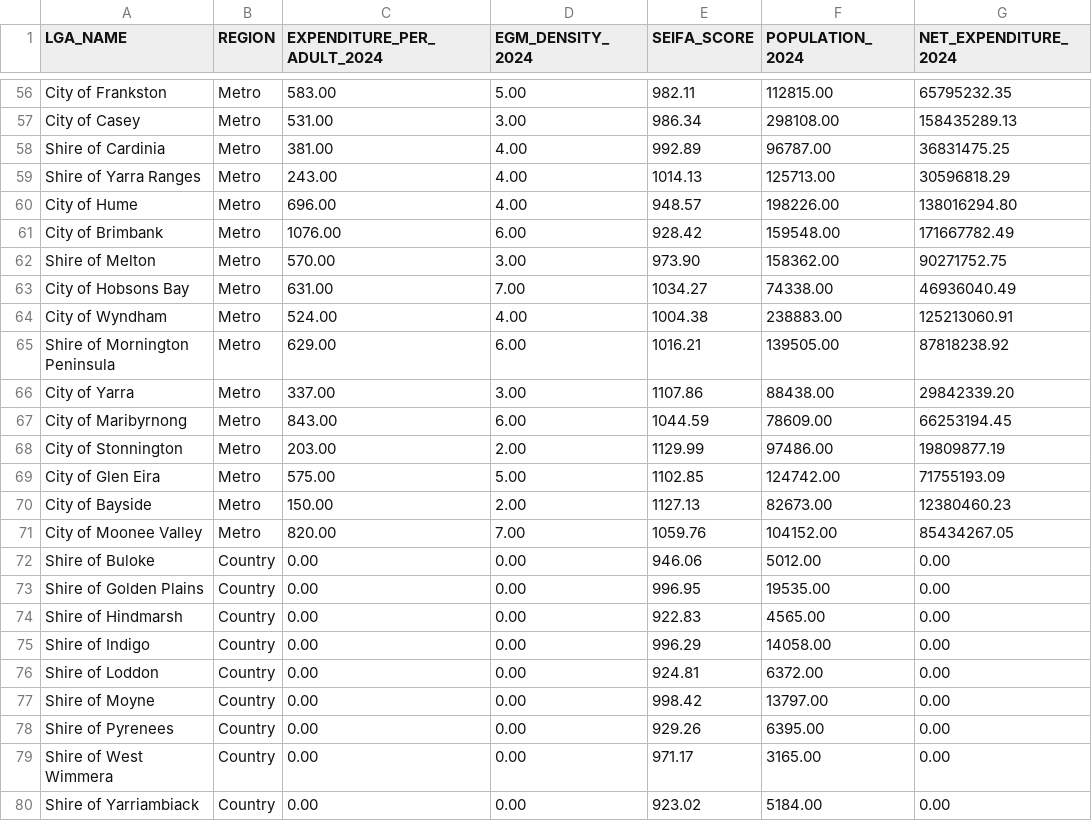
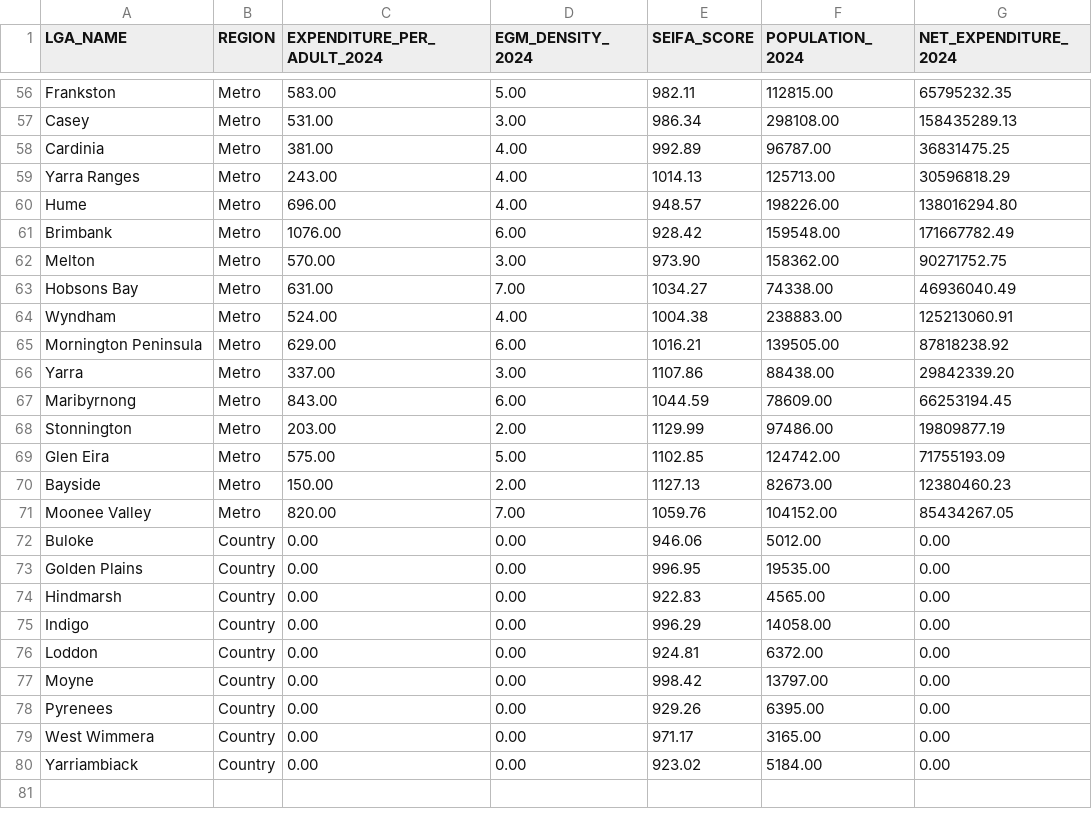
Before and after one commit to Macaroon1323/gambling-vic-visualisation, a CSV file: Data/chloropleth.csv, drawn as a sheet; only a part is shown, gaps mark what is left out; the diff covers the shown part only; the diff names each change by its address in the sheet, - before the commit and + after, or states it on an @@ line.

```diff
--- a/Data/chloropleth.csv
+++ b/Data/chloropleth.csv
-A56 (LGA_NAME): City of Frankston
+A56 (LGA_NAME): Frankston
-A57 (LGA_NAME): City of Casey
+A57 (LGA_NAME): Casey
-A58 (LGA_NAME): Shire of Cardinia
+A58 (LGA_NAME): Cardinia
-A59 (LGA_NAME): Shire of Yarra Ranges
+A59 (LGA_NAME): Yarra Ranges
-A60 (LGA_NAME): City of Hume
+A60 (LGA_NAME): Hume
-A61 (LGA_NAME): City of Brimbank
+A61 (LGA_NAME): Brimbank
-A62 (LGA_NAME): Shire of Melton
+A62 (LGA_NAME): Melton
-A63 (LGA_NAME): City of Hobsons Bay
+A63 (LGA_NAME): Hobsons Bay
-A64 (LGA_NAME): City of Wyndham
+A64 (LGA_NAME): Wyndham
-A65 (LGA_NAME): Shire of Mornington Peninsula
+A65 (LGA_NAME): Mornington Peninsula
-A66 (LGA_NAME): City of Yarra
+A66 (LGA_NAME): Yarra
-A67 (LGA_NAME): City of Maribyrnong
+A67 (LGA_NAME): Maribyrnong
-A68 (LGA_NAME): City of Stonnington
+A68 (LGA_NAME): Stonnington
-A69 (LGA_NAME): City of Glen Eira
+A69 (LGA_NAME): Glen Eira
-A70 (LGA_NAME): City of Bayside
+A70 (LGA_NAME): Bayside
-A71 (LGA_NAME): City of Moonee Valley
+A71 (LGA_NAME): Moonee Valley
-A72 (LGA_NAME): Shire of Buloke
+A72 (LGA_NAME): Buloke
-A73 (LGA_NAME): Shire of Golden Plains
+A73 (LGA_NAME): Golden Plains
-A74 (LGA_NAME): Shire of Hindmarsh
+A74 (LGA_NAME): Hindmarsh
-A75 (LGA_NAME): Shire of Indigo
+A75 (LGA_NAME): Indigo
-A76 (LGA_NAME): Shire of Loddon
+A76 (LGA_NAME): Loddon
-A77 (LGA_NAME): Shire of Moyne
+A77 (LGA_NAME): Moyne
-A78 (LGA_NAME): Shire of Pyrenees
+A78 (LGA_NAME): Pyrenees
-A79 (LGA_NAME): Shire of West Wimmera
+A79 (LGA_NAME): West Wimmera
-A80 (LGA_NAME): Shire of Yarriambiack
+A80 (LGA_NAME): Yarriambiack
```
Also changed, not shown: 53 edited cells elsewhere in this file.
